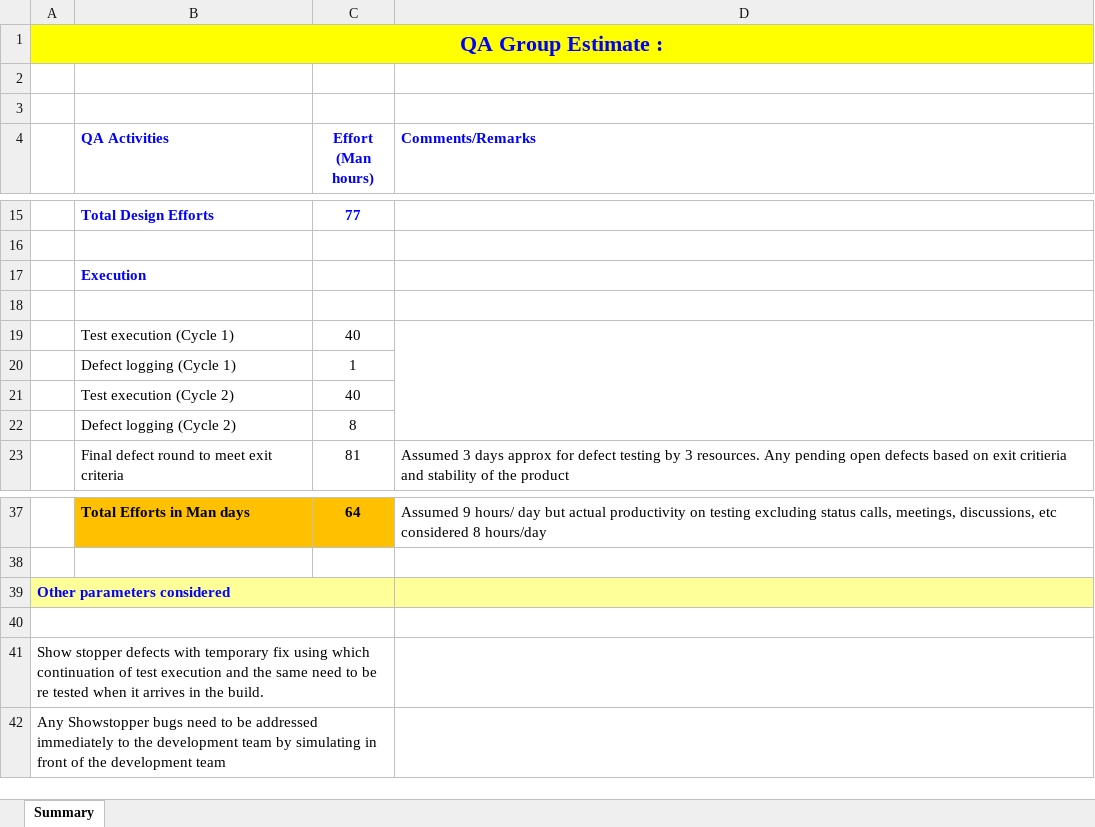
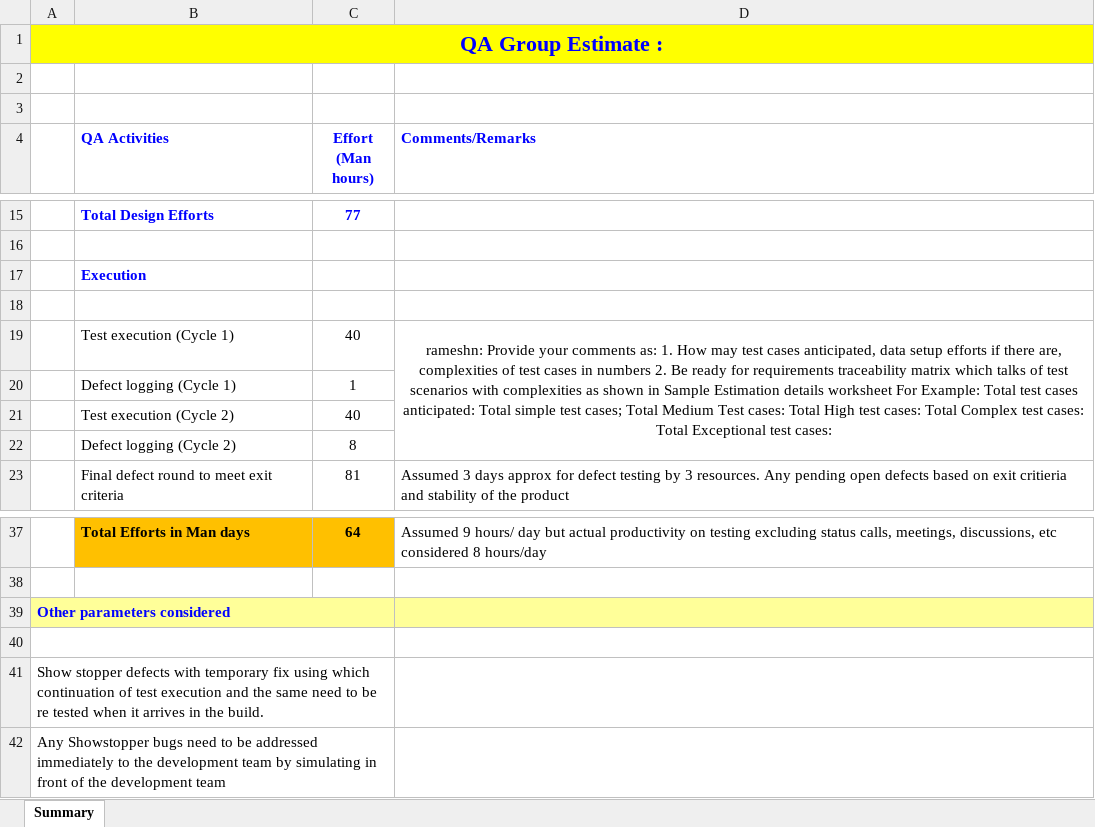
Before and after one commit to gilmarioArantes/teste_software, an Excel workbook: curso_teste_sth/New Detailed DRFT Test Estimate v1 Worksheet 3.xlsx, sheet Summary, drawn as a sheet; only a part is shown, gaps mark what is left out; values as stored, in another font and other column widths than the file's, no borders; the diff names each change by its address in the sheet, - before the commit and + after, or states it on an @@ line.

Commit message:
#35876 Atualizando o repositório.

```diff
--- a/curso_teste_sth/New Detailed DRFT Test Estimate v1 Worksheet 3.xlsx (sheet Summary)
+++ b/curso_teste_sth/New Detailed DRFT Test Estimate v1 Worksheet 3.xlsx (sheet Summary)
-D1 fill: none
+D1 fill: #FFFF00
-D19 (Comments/Remarks): (empty)
+D19 (Comments/Remarks): rameshn: Provide your comments as: 1. How may test cases anticipated, data setup efforts if there are, complexities of test cases in numbers 2. Be ready for requirements traceability matrix which talks of test scenarios with complexities as shown in Sample Estimation details worksheet For Example: Total test cases anticipated: Total simple test cases; Total Medium Test cases: Total High test cases: Total Complex test cases: Total Exceptional test cases:
-C39 fill: none
+C39 fill: #FFFF99
```
